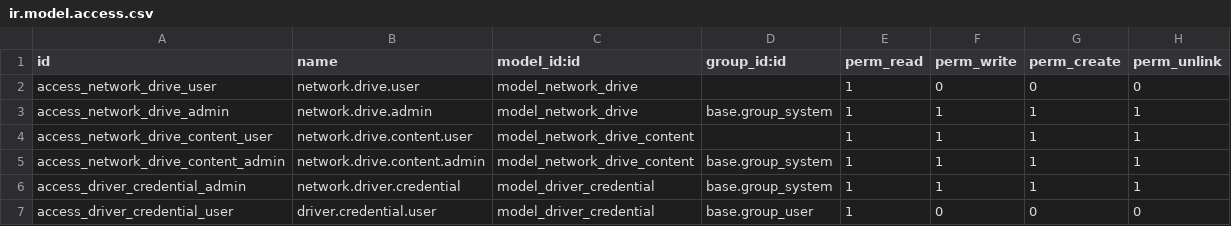
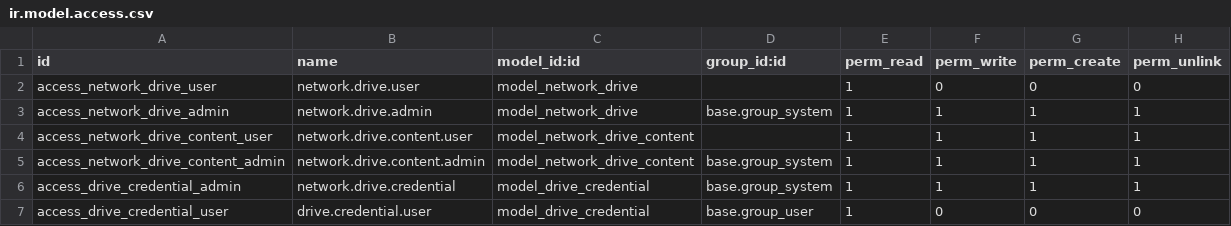
Before and after one commit to bmmaimba/network_drives, a CSV file: network_drives/security/ir.model.access.csv, drawn as a sheet.

```diff
--- a/network_drives/security/ir.model.access.csv
+++ b/network_drives/security/ir.model.access.csv
@@ -5,3 +5,3 @@ access_network_drive_content_user,network.drive.content.user,model_network_drive
 access_network_drive_content_admin,network.drive.content.admin,model_network_drive_content,base.group_system,1,1,1,1
-access_driver_credential_admin,network.driver.credential,model_driver_credential,base.group_system,1,1,1,1
-access_driver_credential_user,driver.credential.user,model_driver_credential,base.group_user,1,0,0,0
+access_drive_credential_admin,network.drive.credential,model_drive_credential,base.group_system,1,1,1,1
+access_drive_credential_user,drive.credential.user,model_drive_credential,base.group_user,1,0,0,0
```
Also changed, not shown: 6 other files.
